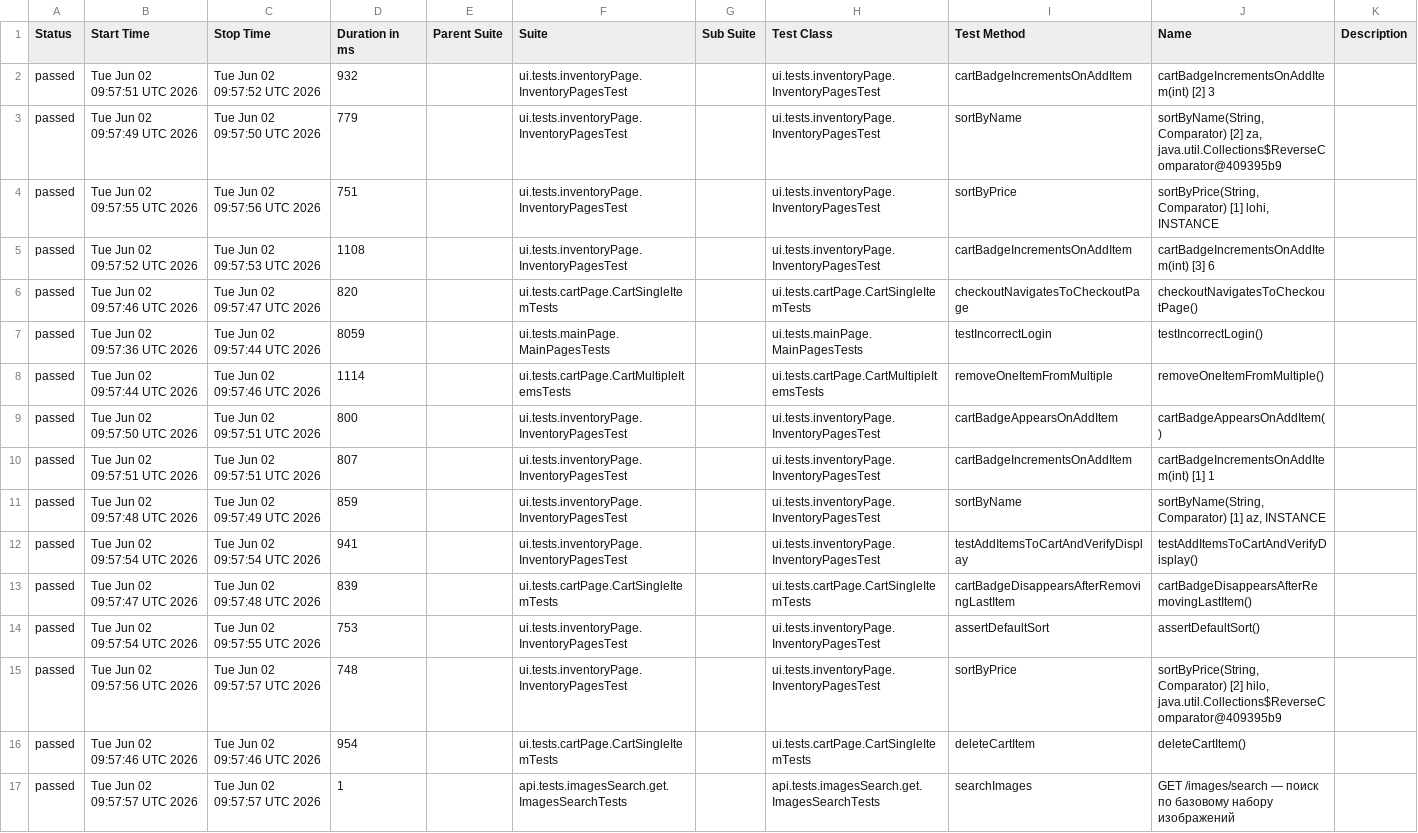
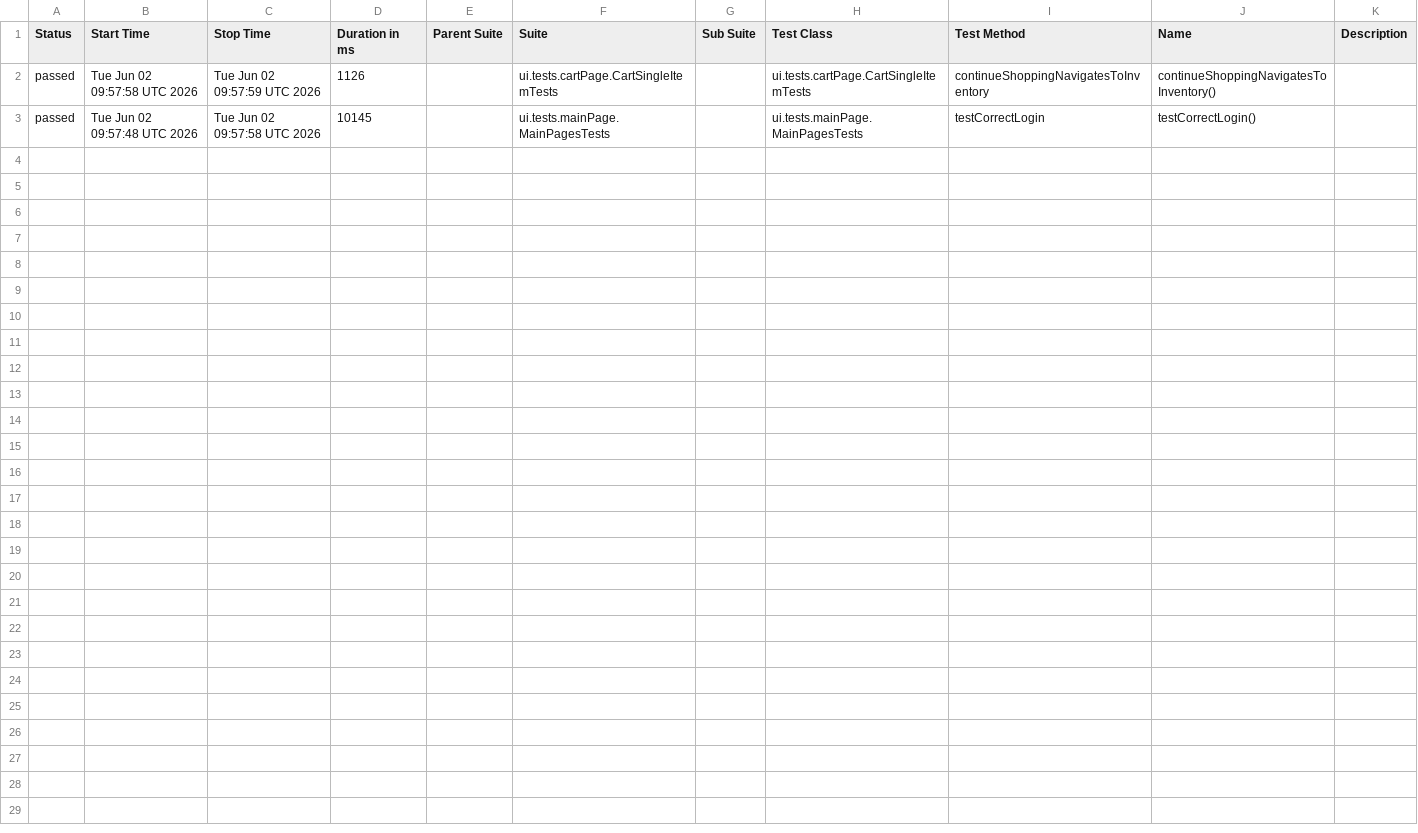
Before and after one commit to VadimPetroviOS/Selenide_RestAssured_Combo, a CSV file: data/suites.csv, drawn as a sheet.

```diff
--- a/data/suites.csv
+++ b/data/suites.csv
@@ -1,17 +1,3 @@
 "Status","Start Time","Stop Time","Duration in ms","Parent Suite","Suite","Sub Suite","Test Class","Test Method","Name","Description"
-"passed","Tue Jun 02 09:57:51 UTC 2026","Tue Jun 02 09:57:52 UTC 2026","932","","ui.tests.inventoryPage.InventoryPagesTest","","ui.tests.inventoryPage.InventoryPagesTest","cartBadgeIncrementsOnAddItem","cartBadgeIncrementsOnAddItem(int) [2] 3",""
-"passed","Tue Jun 02 09:57:49 UTC 2026","Tue Jun 02 09:57:50 UTC 2026","779","","ui.tests.inventoryPage.InventoryPagesTest","","ui.tests.inventoryPage.InventoryPagesTest","sortByName","sortByName(String, Comparator) [2] za, java.util.Collections$ReverseComparator@409395b9",""
-"passed","Tue Jun 02 09:57:55 UTC 2026","Tue Jun 02 09:57:56 UTC 2026","751","","ui.tests.inventoryPage.InventoryPagesTest","","ui.tests.inventoryPage.InventoryPagesTest","sortByPrice","sortByPrice(String, Comparator) [1] lohi, INSTANCE",""
-"passed","Tue Jun 02 09:57:52 UTC 2026","Tue Jun 02 09:57:53 UTC 2026","1108","","ui.tests.inventoryPage.InventoryPagesTest","","ui.tests.inventoryPage.InventoryPagesTest","cartBadgeIncrementsOnAddItem","cartBadgeIncrementsOnAddItem(int) [3] 6",""
-"passed","Tue Jun 02 09:57:46 UTC 2026","Tue Jun 02 09:57:47 UTC 2026","820","","ui.tests.cartPage.CartSingleItemTests","","ui.tests.cartPage.CartSingleItemTests","checkoutNavigatesToCheckoutPage","checkoutNavigatesToCheckoutPage()",""
-"passed","Tue Jun 02 09:57:36 UTC 2026","Tue Jun 02 09:57:44 UTC 2026","8059","","ui.tests.mainPage.MainPagesTests","","ui.tests.mainPage.MainPagesTests","testIncorrectLogin","testIncorrectLogin()",""
-"passed","Tue Jun 02 09:57:44 UTC 2026","Tue Jun 02 09:57:46 UTC 2026","1114","","ui.tests.cartPage.CartMultipleItemsTests","","ui.tests.cartPage.CartMultipleItemsTests","removeOneItemFromMultiple","removeOneItemFromMultiple()",""
-"passed","Tue Jun 02 09:57:50 UTC 2026","Tue Jun 02 09:57:51 UTC 2026","800","","ui.tests.inventoryPage.InventoryPagesTest","","ui.tests.inventoryPage.InventoryPagesTest","cartBadgeAppearsOnAddItem","cartBadgeAppearsOnAddItem()",""
-"passed","Tue Jun 02 09:57:51 UTC 2026","Tue Jun 02 09:57:51 UTC 2026","807","","ui.tests.inventoryPage.InventoryPagesTest","","ui.tests.inventoryPage.InventoryPagesTest","cartBadgeIncrementsOnAddItem","cartBadgeIncrementsOnAddItem(int) [1] 1",""
-"passed","Tue Jun 02 09:57:48 UTC 2026","Tue Jun 02 09:57:49 UTC 2026","859","","ui.tests.inventoryPage.InventoryPagesTest","","ui.tests.inventoryPage.InventoryPagesTest","sortByName","sortByName(String, Comparator) [1] az, INSTANCE",""
-"passed","Tue Jun 02 09:57:54 UTC 2026","Tue Jun 02 09:57:54 UTC 2026","941","","ui.tests.inventoryPage.InventoryPagesTest","","ui.tests.inventoryPage.InventoryPagesTest","testAddItemsToCartAndVerifyDisplay","testAddItemsToCartAndVerifyDisplay()",""
-"passed","Tue Jun 02 09:57:47 UTC 2026","Tue Jun 02 09:57:48 UTC 2026","839","","ui.tests.cartPage.CartSingleItemTests","","ui.tests.cartPage.CartSingleItemTests","cartBadgeDisappearsAfterRemovingLastItem","cartBadgeDisappearsAfterRemovingLastItem()",""
-"passed","Tue Jun 02 09:57:54 UTC 2026","Tue Jun 02 09:57:55 UTC 2026","753","","ui.tests.inventoryPage.InventoryPagesTest","","ui.tests.inventoryPage.InventoryPagesTest","assertDefaultSort","assertDefaultSort()",""
-"passed","Tue Jun 02 09:57:56 UTC 2026","Tue Jun 02 09:57:57 UTC 2026","748","","ui.tests.inventoryPage.InventoryPagesTest","","ui.tests.inventoryPage.InventoryPagesTest","sortByPrice","sortByPrice(String, Comparator) [2] hilo, java.util.Collections$ReverseComparator@409395b9",""
-"passed","Tue Jun 02 09:57:46 UTC 2026","Tue Jun 02 09:57:46 UTC 2026","954","","ui.tests.cartPage.CartSingleItemTests","","ui.tests.cartPage.CartSingleItemTests","deleteCartItem","deleteCartItem()",""
-"passed","Tue Jun 02 09:57:57 UTC 2026","Tue Jun 02 09:57:57 UTC 2026","1","","api.tests.imagesSearch.get.ImagesSearchTests","","api.tests.imagesSearch.get.ImagesSearchTests","searchImages","GET /images/search — поиск по базовому набору изображений",""
+"passed","Tue Jun 02 09:57:58 UTC 2026","Tue Jun 02 09:57:59 UTC 2026","1126","","ui.tests.cartPage.CartSingleItemTests","","ui.tests.cartPage.CartSingleItemTests","continueShoppingNavigatesToInventory","continueShoppingNavigatesToInventory()",""
+"passed","Tue Jun 02 09:57:48 UTC 2026","Tue Jun 02 09:57:58 UTC 2026","10145","","ui.tests.mainPage.MainPagesTests","","ui.tests.mainPage.MainPagesTests","testCorrectLogin","testCorrectLogin()",""
```
Also changed, not shown: 39 other files.
